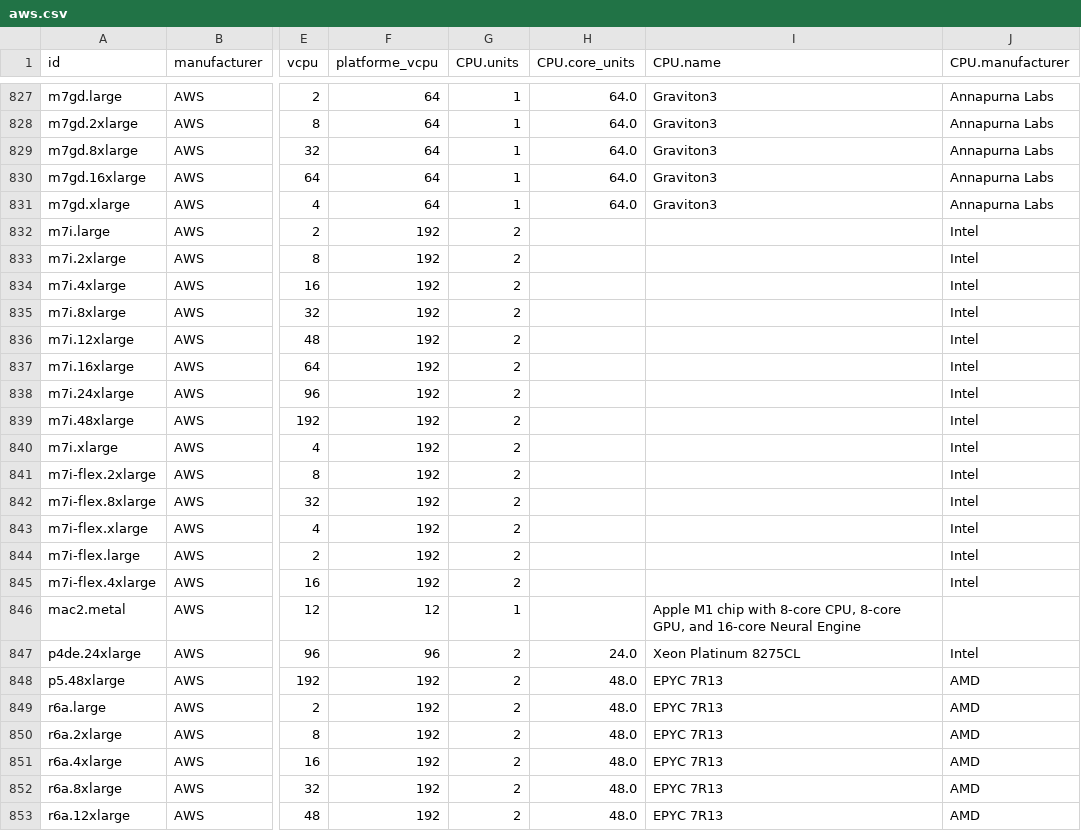
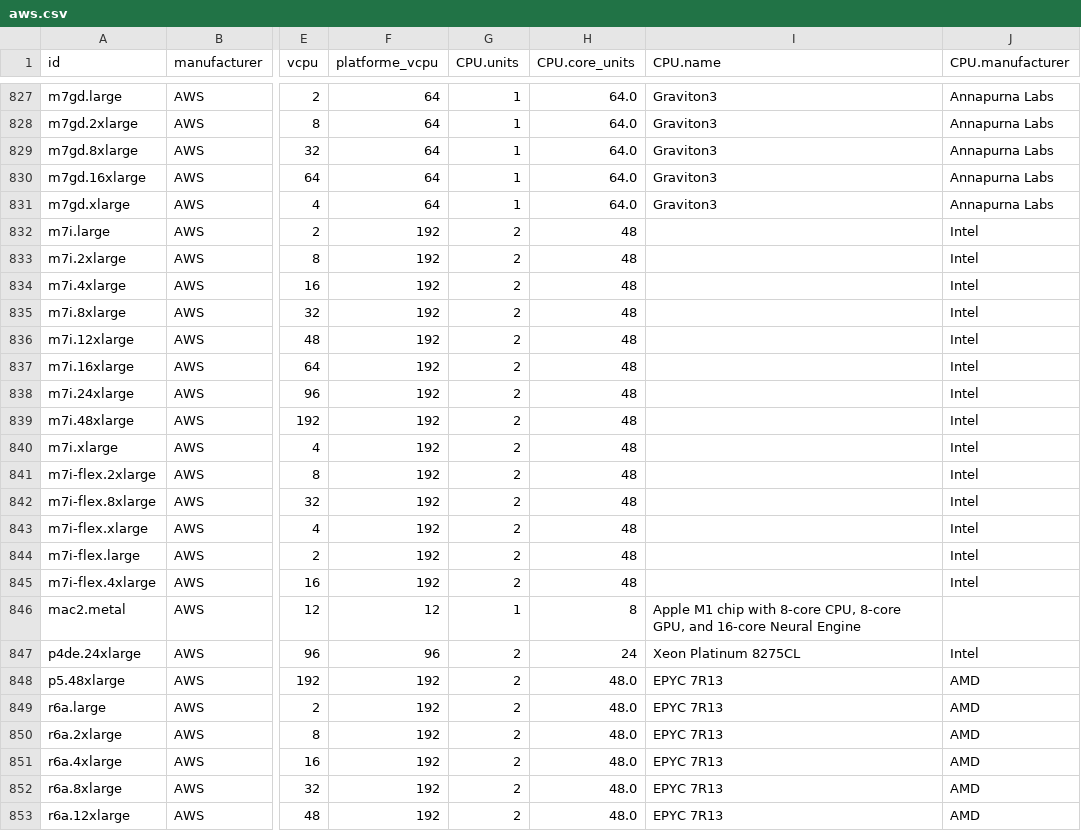
Before and after one commit to Boavizta/boaviztapi, a CSV file: boaviztapi/data/archetypes/cloud/aws.csv, drawn as a sheet; only a part is shown, gaps mark what is left out; the diff covers the shown part only; the diff names each change by its address in the sheet, - before the commit and + after, or states it on an @@ line.

Commit message:
Change CPU.core_units
Co-authored-by: Benjamin DAVY <31283191+benjamindavyteads@users.noreply.github.com>

```diff
--- a/boaviztapi/data/archetypes/cloud/aws.csv
+++ b/boaviztapi/data/archetypes/cloud/aws.csv
-H832:H845 (CPU.core_units): (empty)
+H832:H845 (CPU.core_units): 48
-H846 (CPU.core_units): (empty)
+H846 (CPU.core_units): 8
-H847 (CPU.core_units): 24.0
+H847 (CPU.core_units): 24
```
Also changed, not shown: 55 edited cells elsewhere in this file.
